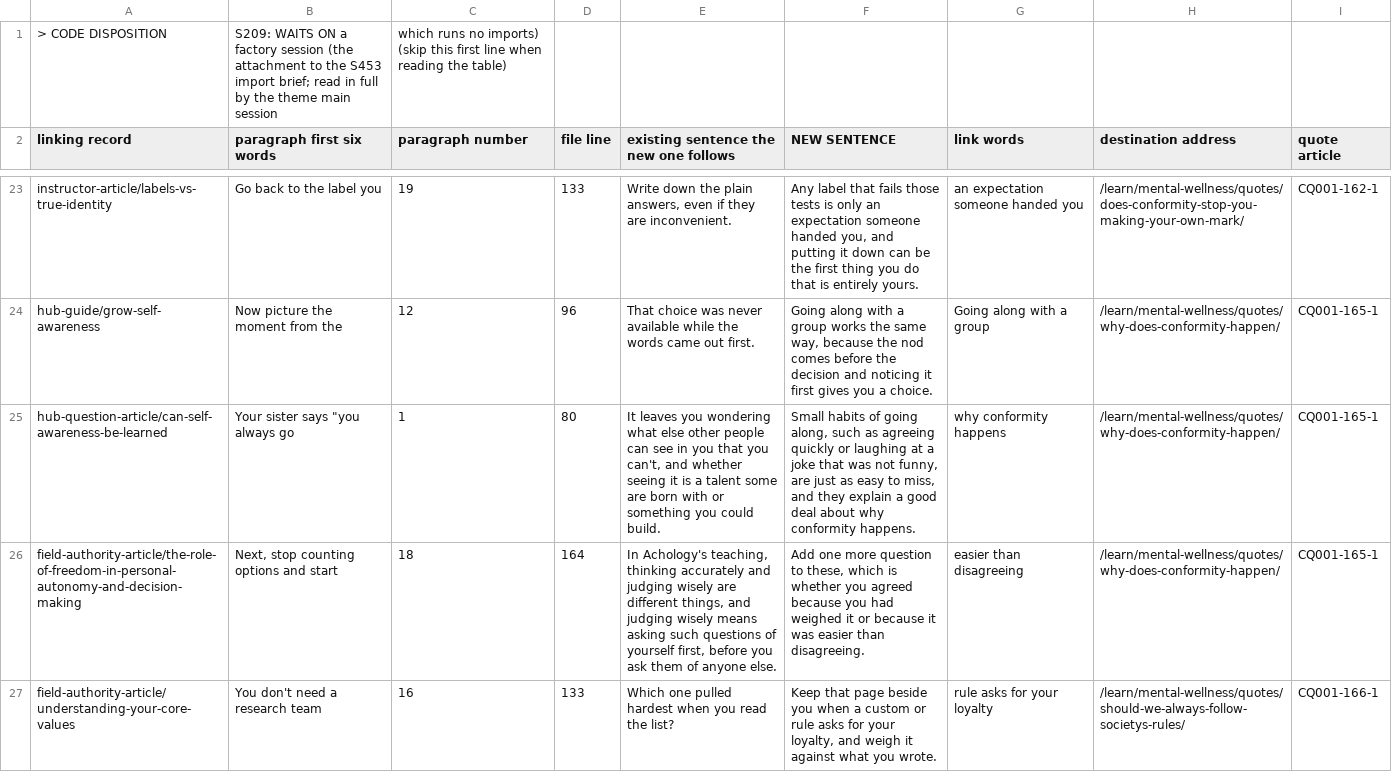
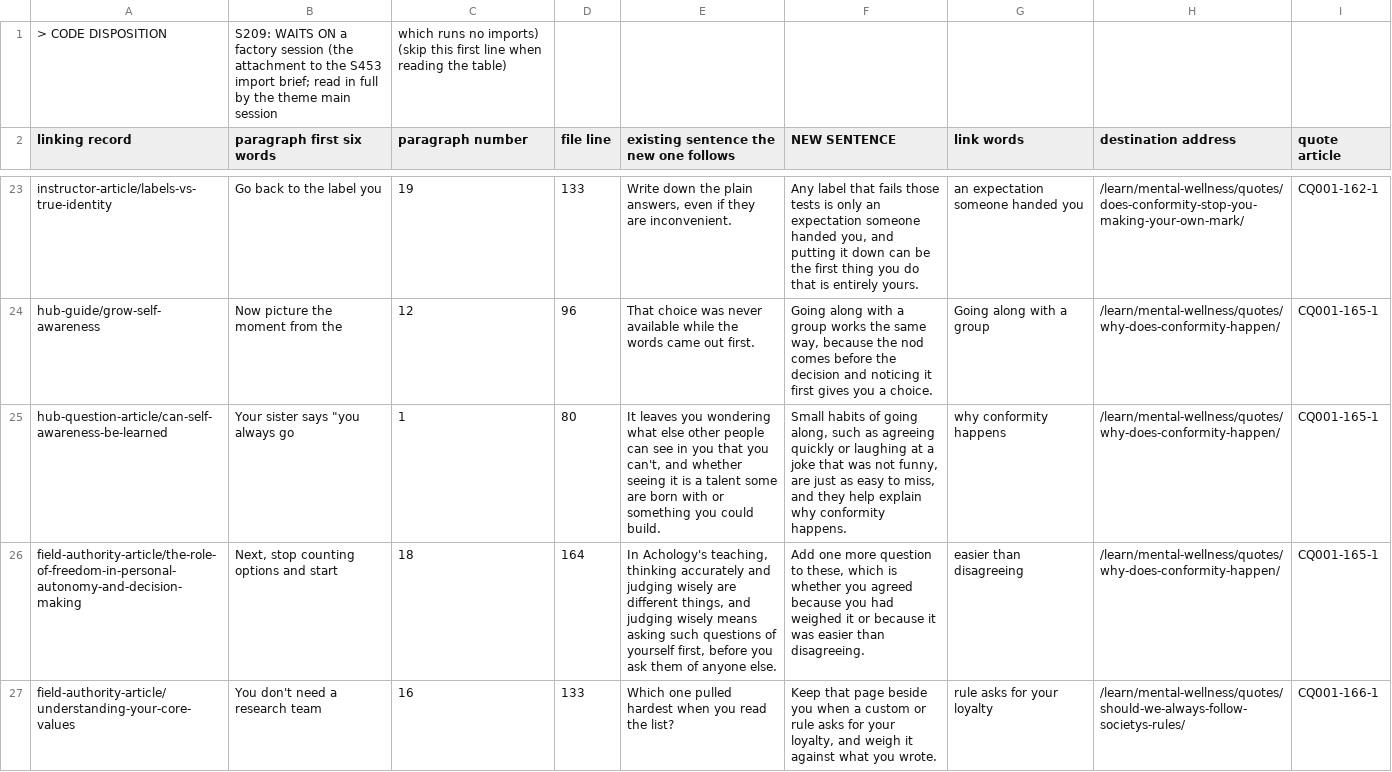
Before and after one commit to kain-ramsay/achology-channel, a CSV file: FROM Chat/ATTACHMENT__Inbound_Link_Sentences_For_The_Fifteen_Rewritten_Quote_Articles_On_Being_Yourself_Confidence_And_Conformity_S453.csv, drawn as a sheet; only a part is shown, gaps mark what is left out.

Commit message:
channel: 1 change(s) in FROM Chat,heartbeat

```diff
--- a/FROM Chat/ATTACHMENT__Inbound_Link_Sentences_For_The_Fifteen_Rewritten_Quote_Articles_On_Being_Yourself_Confidence_And_Conformity_S453.csv
+++ b/FROM Chat/ATTACHMENT__Inbound_Link_Sentences_For_The_Fifteen_Rewritten_Quote_Articles_On_Being_Yourself_Confidence_And_Conformity_S453.csv
@@ -24,3 +24,3 @@
 "hub-guide/grow-self-awareness","Now picture the moment from the","12","96","That choice was never available while the words came out first.","Going along with a group works the same way, because the nod comes before the decision and noticing it first gives you a choice.","Going along with a group","/learn/mental-wellness/quotes/why-does-conformity-happen/","CQ001-165-1"
-"hub-question-article/can-self-awareness-be-learned","Your sister says ""you always go","1","80","It leaves you wondering what else other people can see in you that you can't, and whether seeing it is a talent some are born with or something you could build.","Small habits of going along, such as agreeing quickly or laughing at a joke that was not funny, are just as easy to miss, and they explain a good deal about why conformity happens.","why conformity happens","/learn/mental-wellness/quotes/why-does-conformity-happen/","CQ001-165-1"
+"hub-question-article/can-self-awareness-be-learned","Your sister says ""you always go","1","80","It leaves you wondering what else other people can see in you that you can't, and whether seeing it is a talent some are born with or something you could build.","Small habits of going along, such as agreeing quickly or laughing at a joke that was not funny, are just as easy to miss, and they help explain why conformity happens.","why conformity happens","/learn/mental-wellness/quotes/why-does-conformity-happen/","CQ001-165-1"
 "field-authority-article/the-role-of-freedom-in-personal-autonomy-and-decision-making","Next, stop counting options and start","18","164","In Achology's teaching, thinking accurately and judging wisely are different things, and judging wisely means asking such questions of yourself first, before you ask them of anyone else.","Add one more question to these, which is whether you agreed because you had weighed it or because it was easier than disagreeing.","easier than disagreeing","/learn/mental-wellness/quotes/why-does-conformity-happen/","CQ001-165-1"
```
Also changed, not shown: 2 other files.
